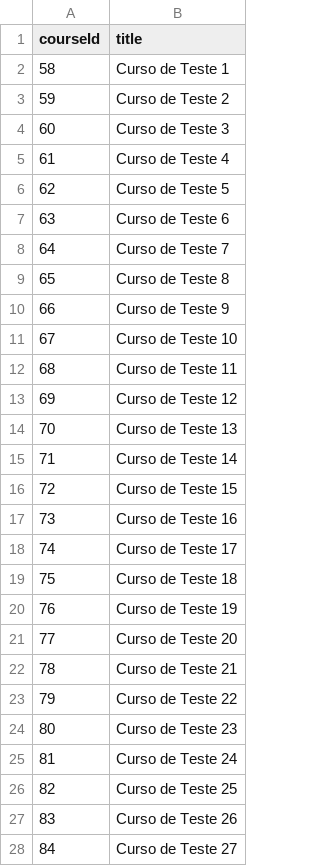
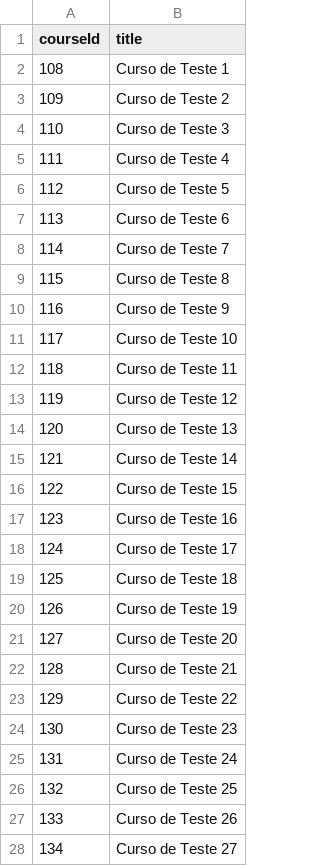
Before and after one commit to tututazeni-spec/tututazeni-backend, a CSV file: load-tests/data/courses.csv, drawn as a sheet; only a part is shown; the diff covers the shown part only.

```diff
--- a/load-tests/data/courses.csv
+++ b/load-tests/data/courses.csv
@@ -1,28 +1,28 @@
 courseId,title
-58,Curso de Teste 1
-59,Curso de Teste 2
-60,Curso de Teste 3
-61,Curso de Teste 4
-62,Curso de Teste 5
-63,Curso de Teste 6
-64,Curso de Teste 7
-65,Curso de Teste 8
-66,Curso de Teste 9
-67,Curso de Teste 10
-68,Curso de Teste 11
-69,Curso de Teste 12
-70,Curso de Teste 13
-71,Curso de Teste 14
-72,Curso de Teste 15
-73,Curso de Teste 16
-74,Curso de Teste 17
-75,Curso de Teste 18
-76,Curso de Teste 19
-77,Curso de Teste 20
-78,Curso de Teste 21
-79,Curso de Teste 22
-80,Curso de Teste 23
-81,Curso de Teste 24
-82,Curso de Teste 25
-83,Curso de Teste 26
-84,Curso de Teste 27
+108,Curso de Teste 1
+109,Curso de Teste 2
+110,Curso de Teste 3
+111,Curso de Teste 4
+112,Curso de Teste 5
+113,Curso de Teste 6
+114,Curso de Teste 7
+115,Curso de Teste 8
+116,Curso de Teste 9
+117,Curso de Teste 10
+118,Curso de Teste 11
+119,Curso de Teste 12
+120,Curso de Teste 13
+121,Curso de Teste 14
+122,Curso de Teste 15
+123,Curso de Teste 16
+124,Curso de Teste 17
+125,Curso de Teste 18
+126,Curso de Teste 19
+127,Curso de Teste 20
+128,Curso de Teste 21
+129,Curso de Teste 22
+130,Curso de Teste 23
+131,Curso de Teste 24
+132,Curso de Teste 25
+133,Curso de Teste 26
+134,Curso de Teste 27
```
Also changed, not shown: 23 edited cells elsewhere in this file, load-tests/data/enrollment-pairs.csv, load-tests/data/lessons.csv, 11 other files.
